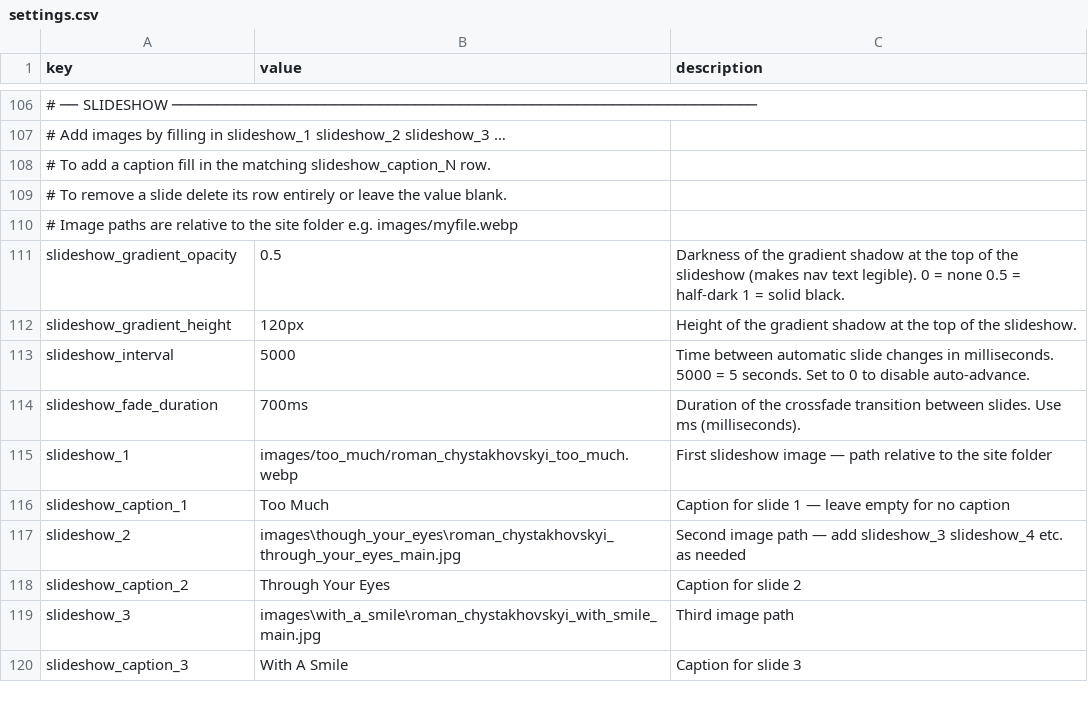
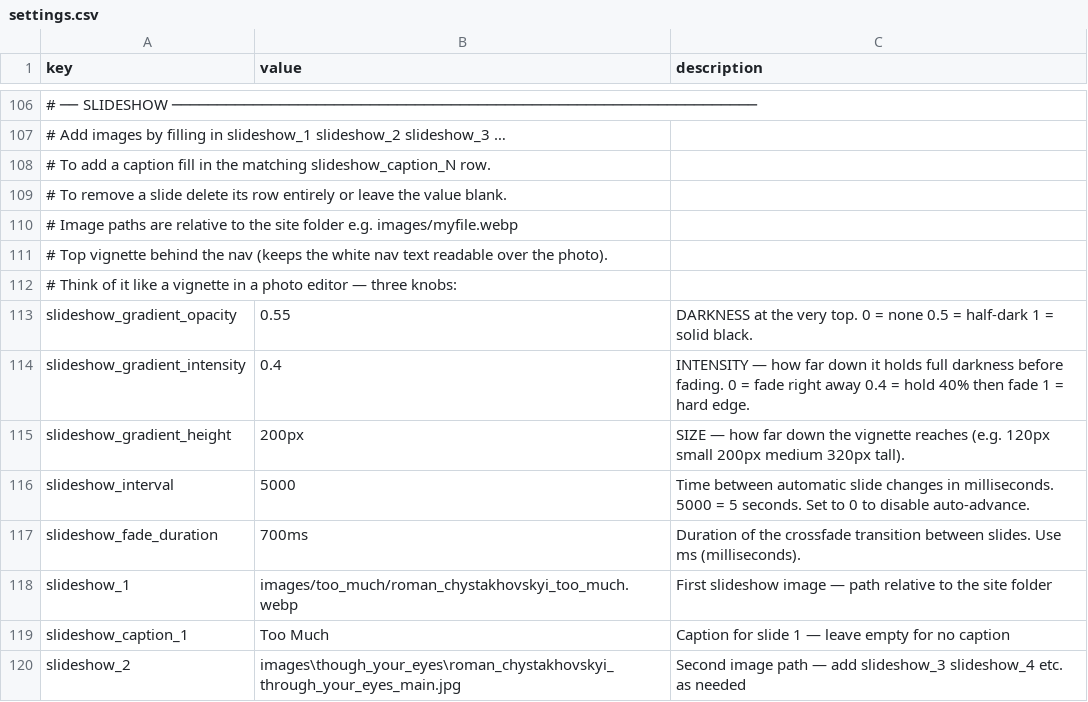
Before and after one commit to muso-design/art-website, a CSV file: settings.csv, drawn as a sheet; only a part is shown, gaps mark what is left out; the shorter side is filled out with more unchanged rows.

```diff
--- a/settings.csv
+++ b/settings.csv
@@ -110,4 +110,7 @@
 "# Image paths are relative to the site folder  e.g.  images/myfile.webp",,
-"slideshow_gradient_opacity","0.5","Darkness of the gradient shadow at the top of the slideshow (makes nav text legible). 0 = none  0.5 = half-dark  1 = solid black."
-"slideshow_gradient_height","120px","Height of the gradient shadow at the top of the slideshow."
+"# Top vignette behind the nav (keeps the white nav text readable over the photo).",,
+"# Think of it like a vignette in a photo editor — three knobs:",,
+"slideshow_gradient_opacity","0.55","DARKNESS at the very top. 0 = none  0.5 = half-dark  1 = solid black."
+"slideshow_gradient_intensity","0.4","INTENSITY — how far down it holds full darkness before fading. 0 = fade right away  0.4 = hold 40% then fade  1 = hard edge."
+"slideshow_gradient_height","200px","SIZE — how far down the vignette reaches (e.g. 120px small  200px medium  320px tall)."
 "slideshow_interval",5000,"Time between automatic slide changes in milliseconds. 5000 = 5 seconds. Set to 0 to disable auto-advance."
```
Also changed, not shown: 2 other files.
